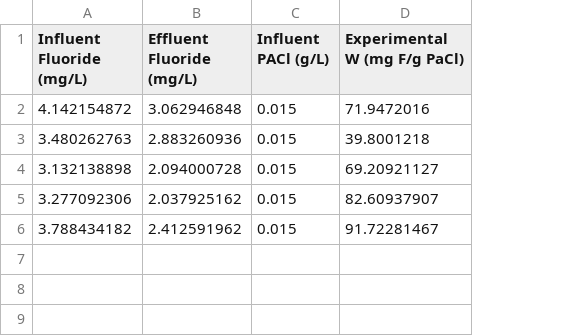
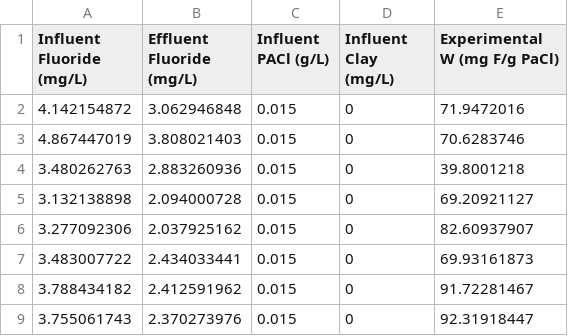
Before and after one commit to AguaClara/Fluoride-Auto, a CSV file: Summer 2019/Summer 2019 data.csv, drawn as a sheet; addresses are those after the commit; the diff names each change by its address in the sheet, - before the commit and + after, or states it on an @@ line.

```diff
--- a/Summer 2019/Summer 2019 data.csv
+++ b/Summer 2019/Summer 2019 data.csv
+column D (Influent Clay (mg/L)), row 2: 0; rows 4-6: all 0; row 8: 0
+row 3: 4.867447019 | 3.808021403 | 0.015 | 0 | 70.6283746
+row 7: 3.483007722 | 2.434033441 | 0.015 | 0 | 69.93161873
+row 9: 3.755061743 | 2.370273976 | 0.015 | 0 | 92.31918447
```
Also changed, not shown: 2 other files.
